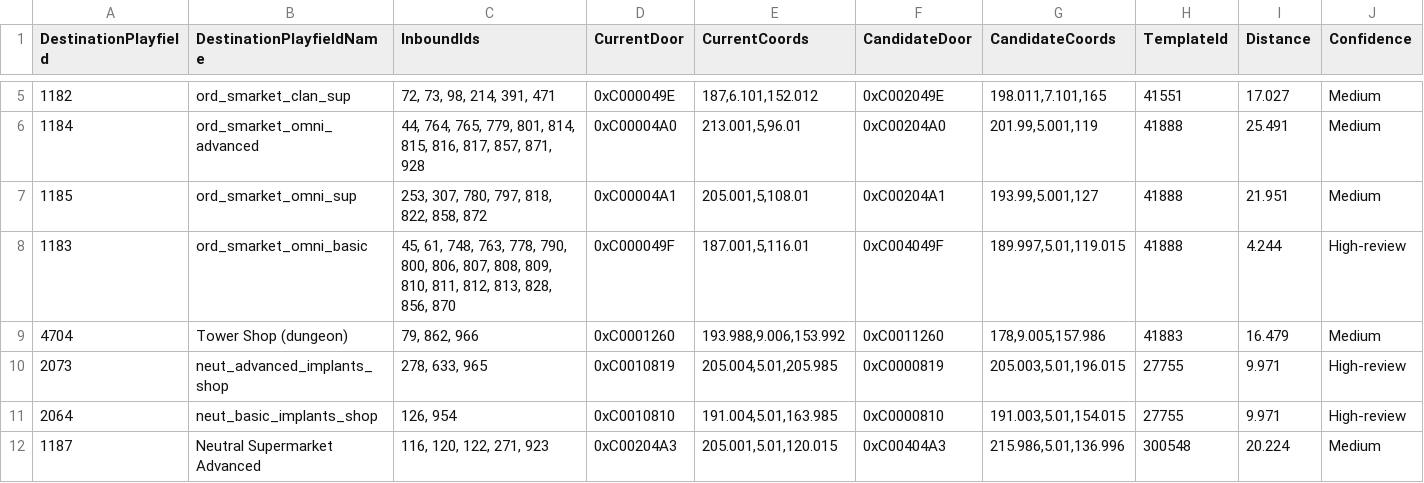
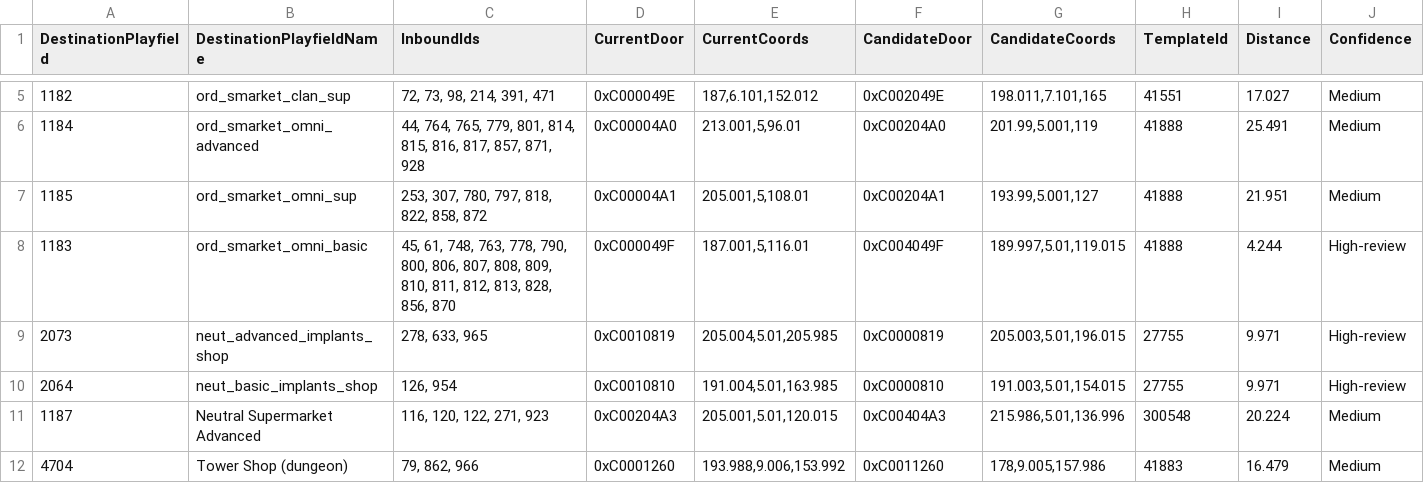
Before and after one commit to subarumike/AORebirth, a CSV file: tools-temp/playfield-remap-ranked-candidates.csv, drawn as a sheet; only a part is shown, gaps mark what is left out; removed rows and columns are numbered as before the commit, all else as after; rows hold the shown columns only; the diff names each change by its address in the sheet, - before the commit and + after, or states it on an @@ line.

```diff
--- a/tools-temp/playfield-remap-ranked-candidates.csv
+++ b/tools-temp/playfield-remap-ranked-candidates.csv
-row 9: 4704 | Tower Shop (dungeon) | 79, 862, 966 | 0xC0001260 | 193.988,9.006,153.992 | 0xC0011260 | 178,9.005,157.986 | 41883 | 16.479 | Medium
+row 12: 4704 | Tower Shop (dungeon) | 79, 862, 966 | 0xC0001260 | 193.988,9.006,153.992 | 0xC0011260 | 178,9.005,157.986 | 41883 | 16.479 | Medium
```
Also changed, not shown: 2 other files.
